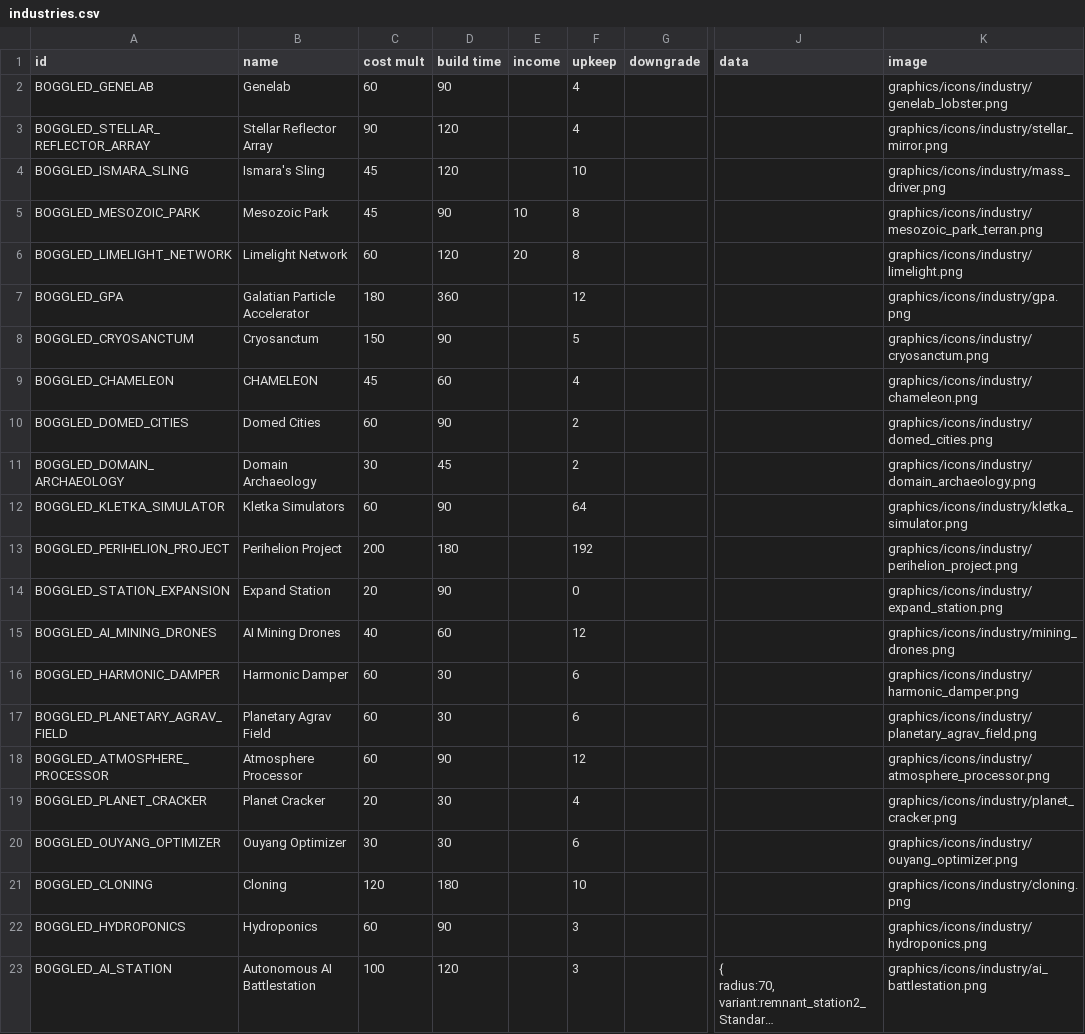
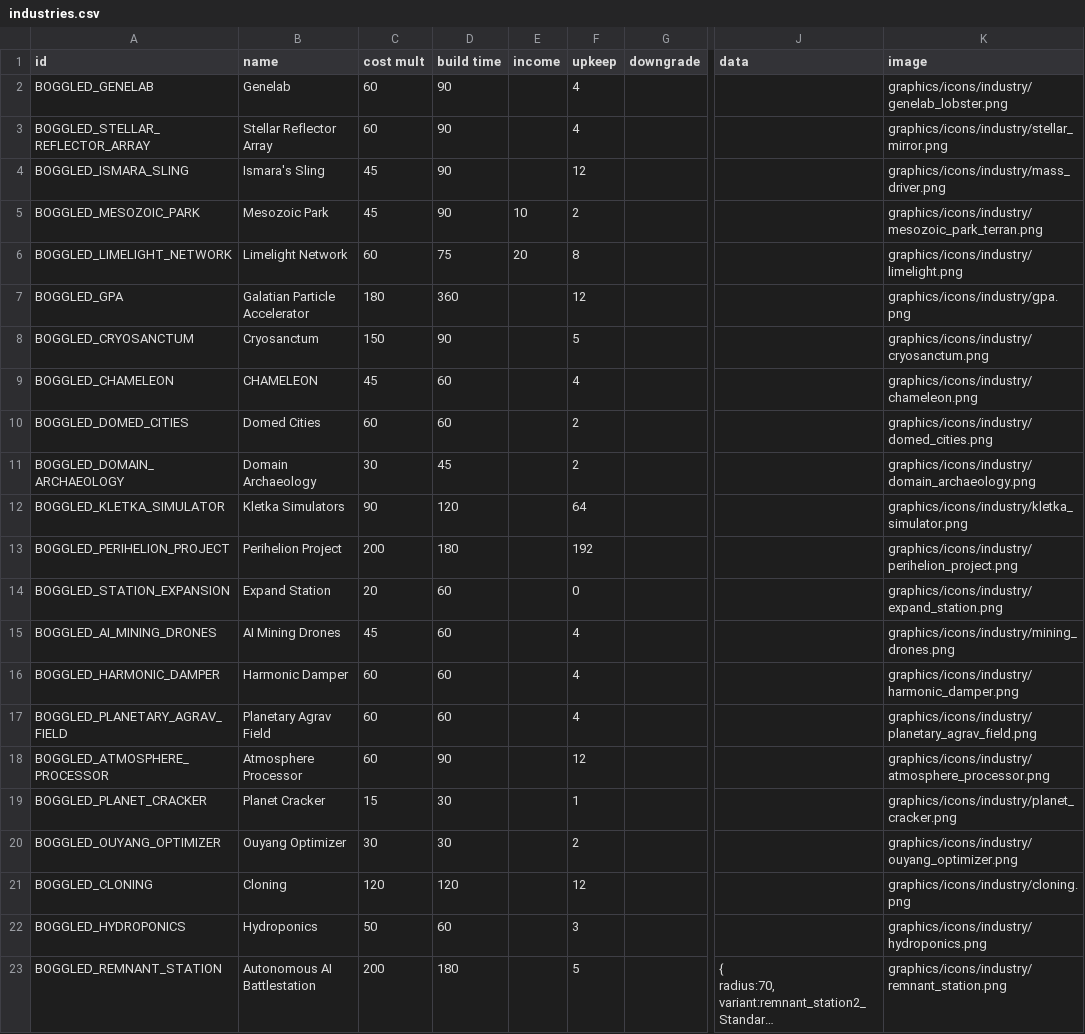
Before and after one commit to boggledstarsector/TASC, a CSV file: data/campaign/industries.csv, drawn as a sheet; only a part is shown, gaps mark what is left out; long unchanged cells end in …; the diff names each change by its address in the sheet, - before the commit and + after, or states it on an @@ line.

```diff
--- a/data/campaign/industries.csv
+++ b/data/campaign/industries.csv
-C3 (cost mult): 90
+C3 (cost mult): 60
-D3:D4 (build time): 120
+D3:D4 (build time): 90
-F4 (upkeep): 10
+F4 (upkeep): 12
-F5 (upkeep): 8
+F5 (upkeep): 2
-D6 (build time): 120
+D6 (build time): 75
-D10 (build time): 90
+D10 (build time): 60
-C12 (cost mult): 60
+C12 (cost mult): 90
-D12 (build time): 90
+D12 (build time): 120
-D14 (build time): 90
+D14 (build time): 60
-C15 (cost mult): 40
+C15 (cost mult): 45
-F15 (upkeep): 12
+F15 (upkeep): 4
-D16:D17 (build time): 30
+D16:D17 (build time): 60
-F16:F17 (upkeep): 6
+F16:F17 (upkeep): 4
-C19 (cost mult): 20
+C19 (cost mult): 15
-F19 (upkeep): 4
+F19 (upkeep): 1
-F20 (upkeep): 6
+F20 (upkeep): 2
-D21 (build time): 180
+D21 (build time): 120
-F21 (upkeep): 10
+F21 (upkeep): 12
-C22 (cost mult): 60
+C22 (cost mult): 50
-D22 (build time): 90
+D22 (build time): 60
-A23 (id): BOGGLED_AI_STATION
+A23 (id): BOGGLED_REMNANT_STATION
-C23 (cost mult): 100
+C23 (cost mult): 200
-D23 (build time): 120
+D23 (build time): 180
-F23 (upkeep): 3
+F23 (upkeep): 5
-K23 (image): graphics/icons/industry/ai_battlestation.png
+K23 (image): graphics/icons/industry/remnant_station.png
```
Also changed, not shown: 39 other files.
